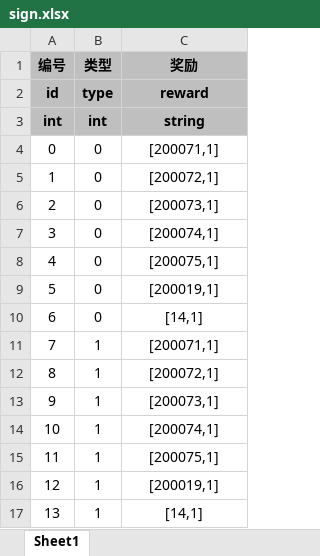
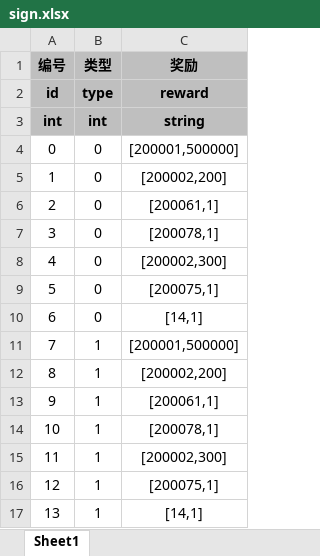
Before and after one commit to UNANSWANG/escape, an Excel workbook: excel/sign.xlsx, sheet Sheet1, drawn as a sheet; values as stored, in another font and other column widths than the file's, no borders; the diff names each change by its address in the sheet, - before the commit and + after, or states it on an @@ line.

```diff
--- a/excel/sign.xlsx (sheet Sheet1)
+++ b/excel/sign.xlsx (sheet Sheet1)
-C4 (奖励): [200071,1]
+C4 (奖励): [200001,500000]
-C5 (奖励): [200072,1]
+C5 (奖励): [200002,200]
-C6 (奖励): [200073,1]
+C6 (奖励): [200061,1]
-C7 (奖励): [200074,1]
+C7 (奖励): [200078,1]
-C8 (奖励): [200075,1]
+C8 (奖励): [200002,300]
-C9 (奖励): [200019,1]
+C9 (奖励): [200075,1]
-C11 (奖励): [200071,1]
+C11 (奖励): [200001,500000]
-C12 (奖励): [200072,1]
+C12 (奖励): [200002,200]
-C13 (奖励): [200073,1]
+C13 (奖励): [200061,1]
-C14 (奖励): [200074,1]
+C14 (奖励): [200078,1]
-C15 (奖励): [200075,1]
+C15 (奖励): [200002,300]
-C16 (奖励): [200019,1]
+C16 (奖励): [200075,1]
```
Also changed, not shown: excel/container.xlsx, excel/equipment.xlsx, 12 other files.
